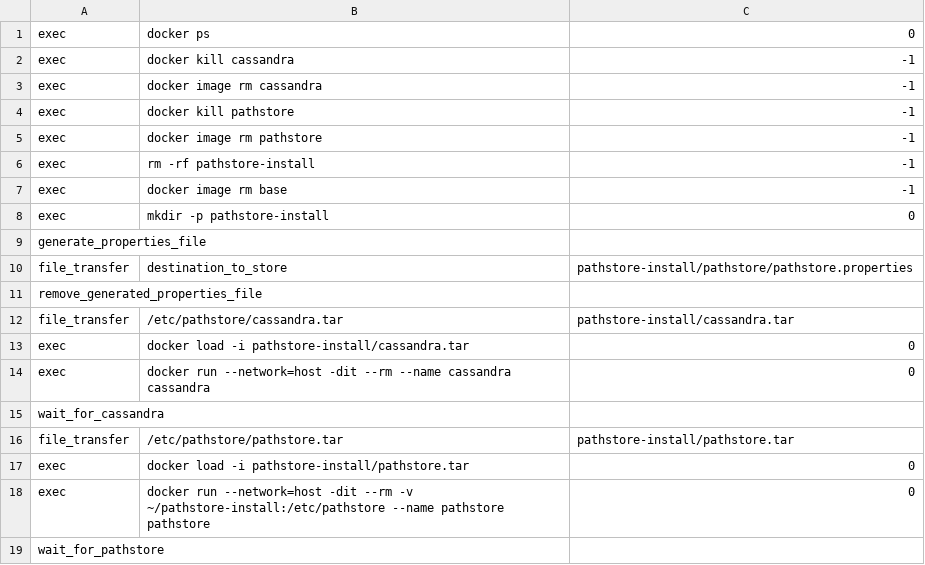
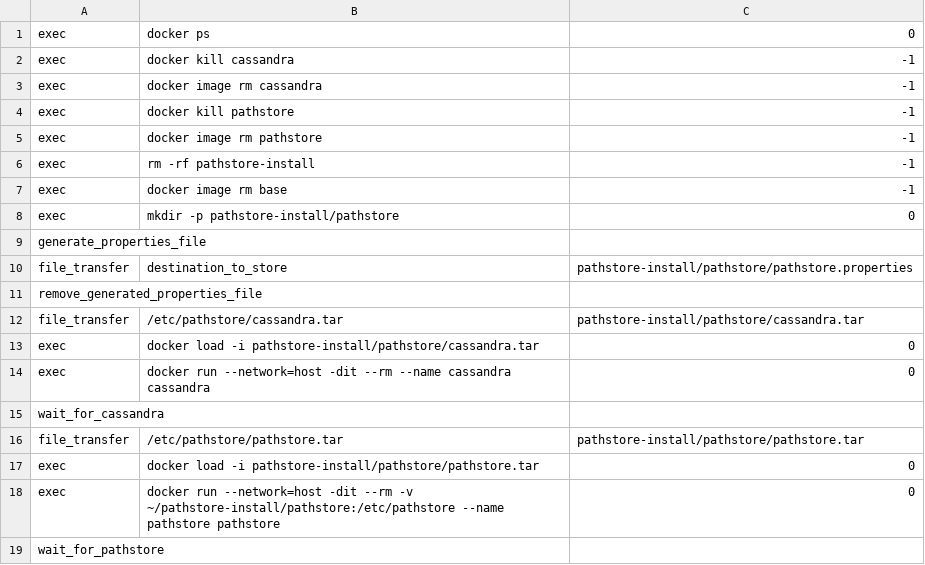
Before and after one commit to PathStore/pathstore-all, a CSV file: version_0.0.1/PathStore/pathstore/pathstore-server-deployment.csv, drawn as a sheet.

Commit message:
Updated csv file to fix path error

```diff
--- a/version_0.0.1/PathStore/pathstore/pathstore-server-deployment.csv
+++ b/version_0.0.1/PathStore/pathstore/pathstore-server-deployment.csv
@@ -7,3 +7,3 @@ exec,rm -rf pathstore-install,-1
 exec,docker image rm base,-1
-exec,mkdir -p pathstore-install,0
+exec,mkdir -p pathstore-install/pathstore,0
 generate_properties_file,,
@@ -11,9 +11,9 @@ file_transfer,destination_to_store,pathstore-install/pathstore/pathstore.propert
 remove_generated_properties_file,,
-file_transfer,/etc/pathstore/cassandra.tar,pathstore-install/cassandra.tar
-exec,docker load -i pathstore-install/cassandra.tar,0
+file_transfer,/etc/pathstore/cassandra.tar,pathstore-install/pathstore/cassandra.tar
+exec,docker load -i pathstore-install/pathstore/cassandra.tar,0
 exec,docker run --network=host -dit --rm --name cassandra cassandra,0
 wait_for_cassandra,,
-file_transfer,/etc/pathstore/pathstore.tar,pathstore-install/pathstore.tar
-exec,docker load -i pathstore-install/pathstore.tar,0
-exec,docker run --network=host -dit --rm -v ~/pathstore-install:/etc/pathstore --name pathstore pathstore,0
+file_transfer,/etc/pathstore/pathstore.tar,pathstore-install/pathstore/pathstore.tar
+exec,docker load -i pathstore-install/pathstore/pathstore.tar,0
+exec,docker run --network=host -dit --rm -v ~/pathstore-install/pathstore:/etc/pathstore --name pathstore pathstore,0
 wait_for_pathstore,,
```
